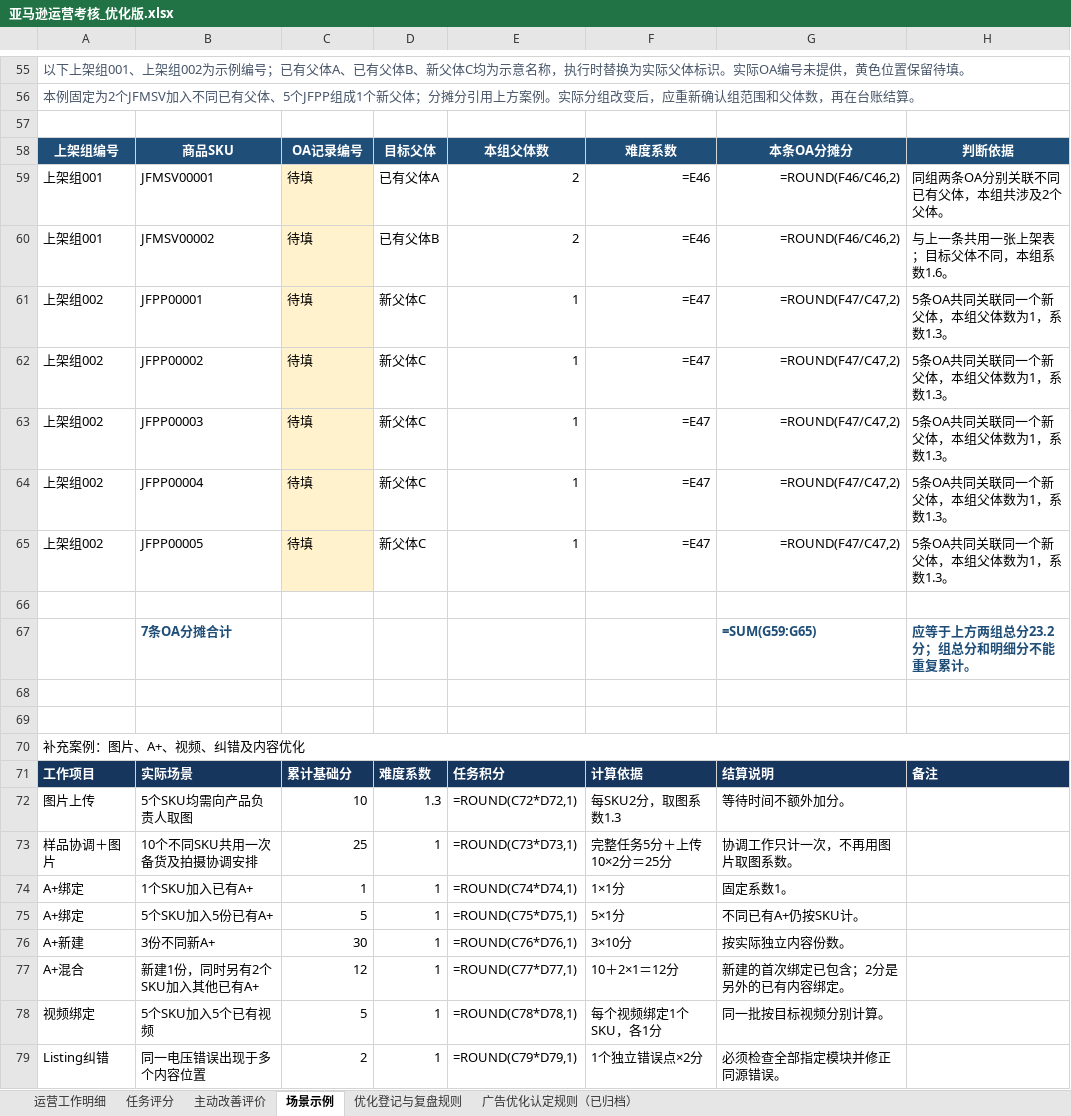
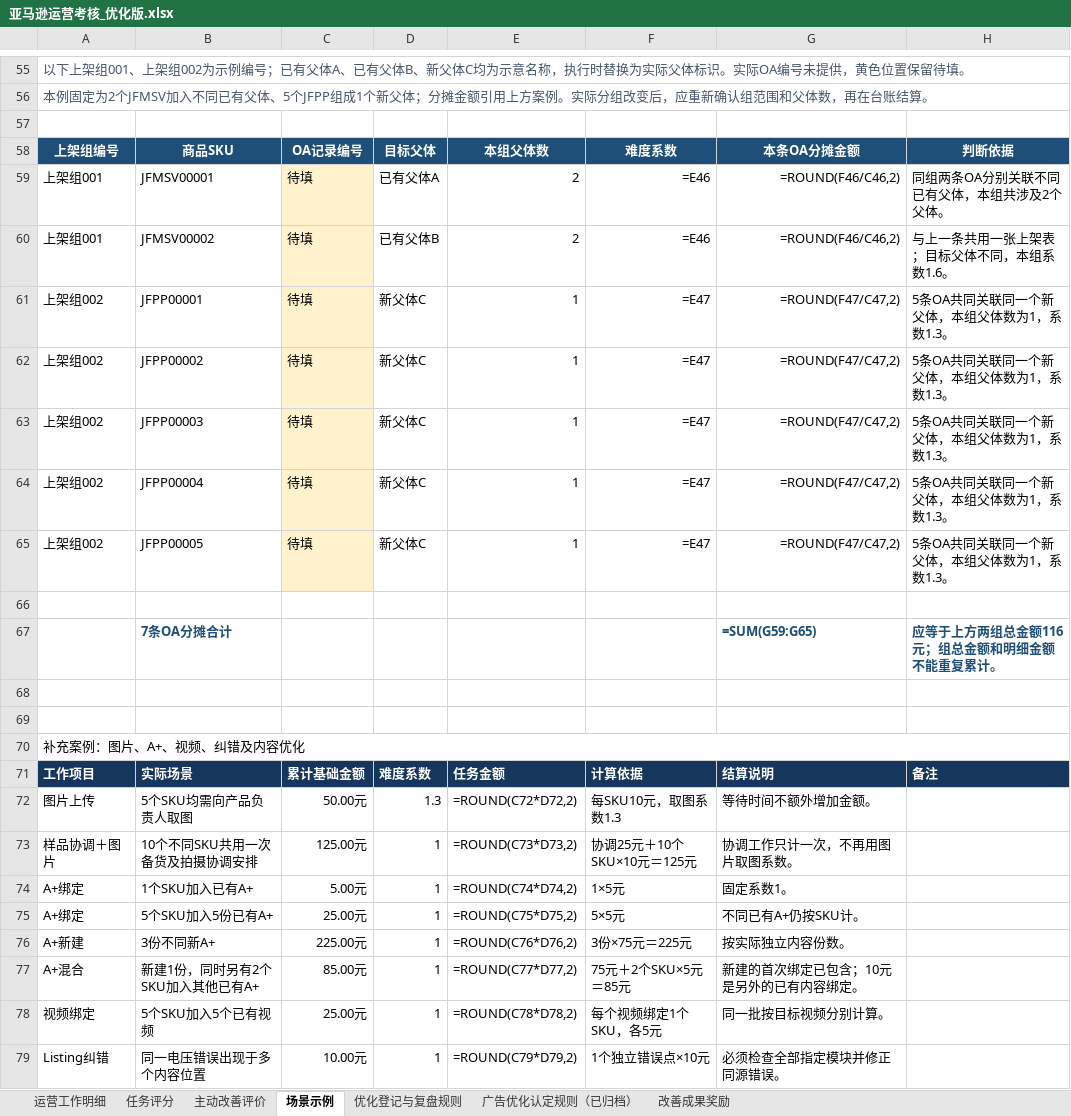
Before and after one commit to joyfay/hello-world, an Excel workbook: 亚马逊运营考核_优化版.xlsx, sheet 场景示例, drawn as a sheet; only a part is shown, gaps mark what is left out; values as stored, in another font and other column widths than the file's, no borders; formulas without a stored value are shown as written; table styles not drawn; the diff covers the shown part only; the diff names each change by its address in the sheet, - before the commit and + after, or states it on an @@ line.

```diff
--- a/亚马逊运营考核_优化版.xlsx (sheet 场景示例)
+++ b/亚马逊运营考核_优化版.xlsx (sheet 场景示例)
+sheet tab: 改善成果奖励
@@ column A renumbered between rows 3 and 196 @@
-G58: 本条OA分摊分
+G58: 本条OA分摊金额
-H67: 应等于上方两组总分23.2分；组总分和明细分不能重复累计。
+H67: 应等于上方两组总金额116元；组总金额和明细金额不能重复累计。
-C71: 累计基础分
+C71: 累计基础金额
-E71: 任务积分
+E71: 任务金额
-C72: 10
+C72: 50.00元
-E72: =ROUND(C72*D72,1)
+E72: =ROUND(C72*D72,2)
-F72: 每SKU2分，取图系数1.3
+F72: 每SKU10元，取图系数1.3
-G72: 等待时间不额外加分。
+G72: 等待时间不额外增加金额。
-C73: 25
+C73: 125.00元
-E73: =ROUND(C73*D73,1)
+E73: =ROUND(C73*D73,2)
-F73: 完整任务5分＋上传10×2分＝25分
+F73: 协调25元＋10个SKU×10元＝125元
-C74: 1
+C74: 5.00元
-E74: =ROUND(C74*D74,1)
+E74: =ROUND(C74*D74,2)
-F74: 1×1分
+F74: 1×5元
-C75: 5
+C75: 25.00元
-E75: =ROUND(C75*D75,1)
+E75: =ROUND(C75*D75,2)
-F75: 5×1分
+F75: 5×5元
-C76: 30
+C76: 225.00元
-E76: =ROUND(C76*D76,1)
+E76: =ROUND(C76*D76,2)
-F76: 3×10分
+F76: 3份×75元＝225元
-C77: 12
+C77: 85.00元
-E77: =ROUND(C77*D77,1)
+E77: =ROUND(C77*D77,2)
-F77: 10＋2×1＝12分
+F77: 75元＋2个SKU×5元＝85元
-G77: 新建的首次绑定已包含；2分是另外的已有内容绑定。
+G77: 新建的首次绑定已包含；10元是另外的已有内容绑定。
-C78: 5
+C78: 25.00元
-E78: =ROUND(C78*D78,1)
+E78: =ROUND(C78*D78,2)
-F78: 每个视频绑定1个SKU，各1分
+F78: 每个视频绑定1个SKU，各5元
-C79: 2
+C79: 10.00元
-E79: =ROUND(C79*D79,1)
+E79: =ROUND(C79*D79,2)
-F79: 1个独立错误点×2分
+F79: 1个独立错误点×10元
```
Also changed, not shown: 23 added rows, 2 removed rows and 388 edited cells elsewhere in this sheet, sheet 任务评分, sheet 运营工作明细, sheet 主动改善评价, sheet 优化登记与复盘规则, sheet 广告优化认定规则（已归档）.
